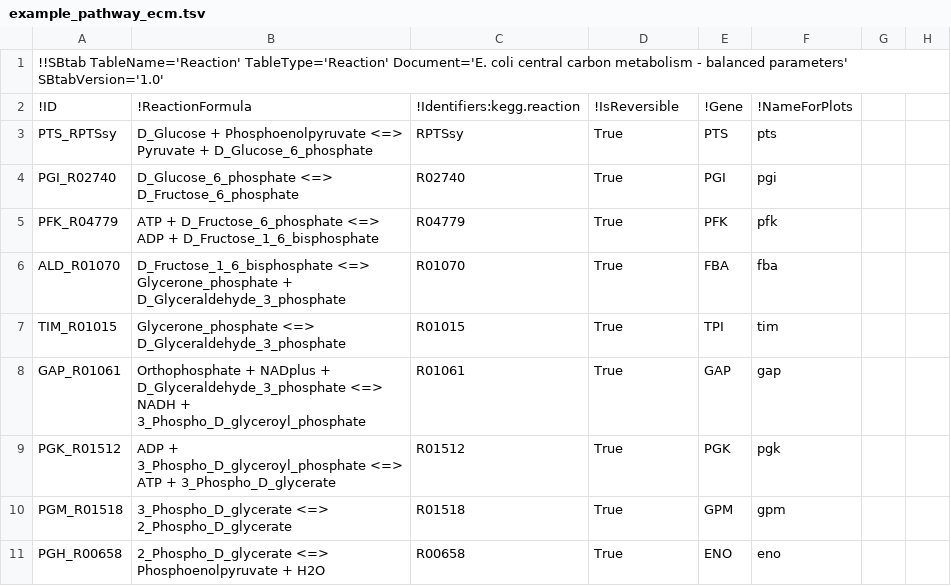
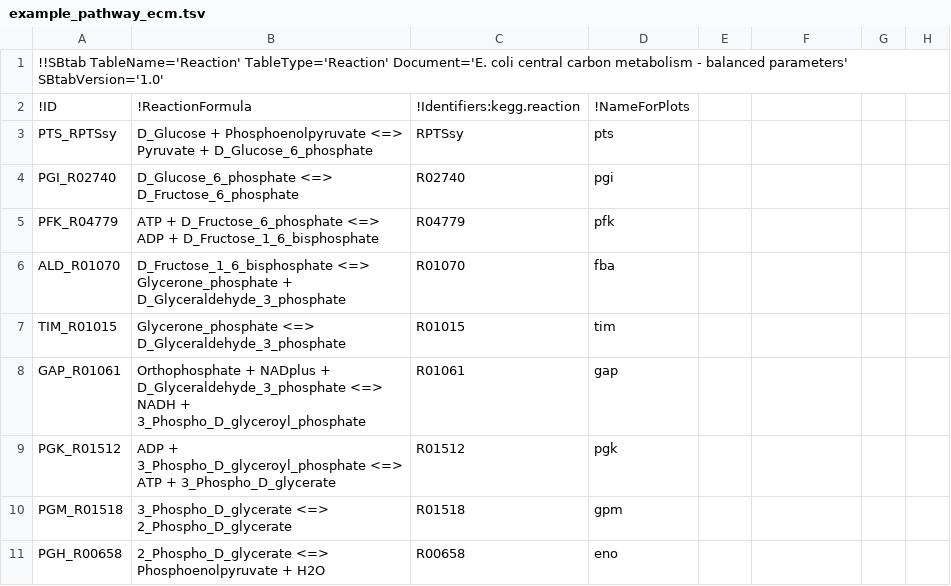
Before and after one commit to eladnoor/equilibrator, a TSV file: static/pathways/example_pathway_ecm.tsv, drawn as a sheet; only a part is shown; the diff covers the shown part only.

```diff
--- a/static/pathways/example_pathway_ecm.tsv
+++ b/static/pathways/example_pathway_ecm.tsv
@@ -1,11 +1,11 @@
 !!SBtab TableName='Reaction' TableType='Reaction' Document='E. coli central carbon metabolism - balanced parameters' SBtabVersion='1.0'							
-!ID	!ReactionFormula	!Identifiers:kegg.reaction	!IsReversible	!Gene	!NameForPlots		
-PTS_RPTSsy	D_Glucose + Phosphoenolpyruvate <=> Pyruvate + D_Glucose_6_phosphate	RPTSsy	True	PTS	pts		
-PGI_R02740	D_Glucose_6_phosphate <=> D_Fructose_6_phosphate	R02740	True	PGI	pgi		
-PFK_R04779	ATP + D_Fructose_6_phosphate <=> ADP + D_Fructose_1_6_bisphosphate	R04779	True	PFK	pfk		
-ALD_R01070	D_Fructose_1_6_bisphosphate <=> Glycerone_phosphate + D_Glyceraldehyde_3_phosphate	R01070	True	FBA	fba		
-TIM_R01015	Glycerone_phosphate <=> D_Glyceraldehyde_3_phosphate	R01015	True	TPI	tim		
-GAP_R01061	Orthophosphate + NADplus + D_Glyceraldehyde_3_phosphate <=> NADH + 3_Phospho_D_glyceroyl_phosphate	R01061	True	GAP	gap		
-PGK_R01512	ADP + 3_Phospho_D_glyceroyl_phosphate <=> ATP + 3_Phospho_D_glycerate	R01512	True	PGK	pgk		
-PGM_R01518	3_Phospho_D_glycerate <=> 2_Phospho_D_glycerate	R01518	True	GPM	gpm		
-PGH_R00658	2_Phospho_D_glycerate <=> Phosphoenolpyruvate + H2O	R00658	True	ENO	eno		
+!ID	!ReactionFormula	!Identifiers:kegg.reaction	!NameForPlots				
+PTS_RPTSsy	D_Glucose + Phosphoenolpyruvate <=> Pyruvate + D_Glucose_6_phosphate	RPTSsy	pts				
+PGI_R02740	D_Glucose_6_phosphate <=> D_Fructose_6_phosphate	R02740	pgi				
+PFK_R04779	ATP + D_Fructose_6_phosphate <=> ADP + D_Fructose_1_6_bisphosphate	R04779	pfk				
+ALD_R01070	D_Fructose_1_6_bisphosphate <=> Glycerone_phosphate + D_Glyceraldehyde_3_phosphate	R01070	fba				
+TIM_R01015	Glycerone_phosphate <=> D_Glyceraldehyde_3_phosphate	R01015	tim				
+GAP_R01061	Orthophosphate + NADplus + D_Glyceraldehyde_3_phosphate <=> NADH + 3_Phospho_D_glyceroyl_phosphate	R01061	gap				
+PGK_R01512	ADP + 3_Phospho_D_glyceroyl_phosphate <=> ATP + 3_Phospho_D_glycerate	R01512	pgk				
+PGM_R01518	3_Phospho_D_glycerate <=> 2_Phospho_D_glycerate	R01518	gpm				
+PGH_R00658	2_Phospho_D_glycerate <=> Phosphoenolpyruvate + H2O	R00658	eno				
```
Also changed, not shown: 63 edited cells elsewhere in this file, 8 other files.
